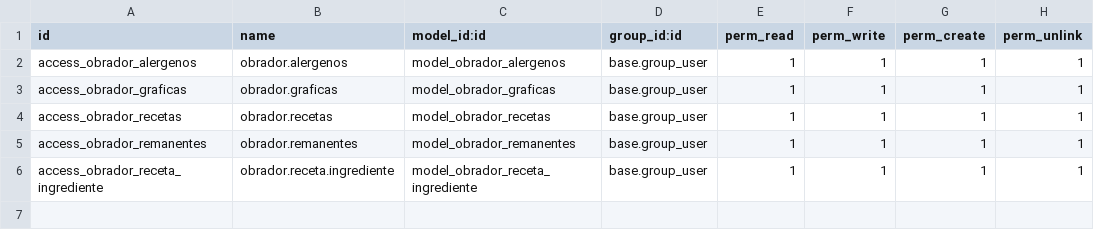
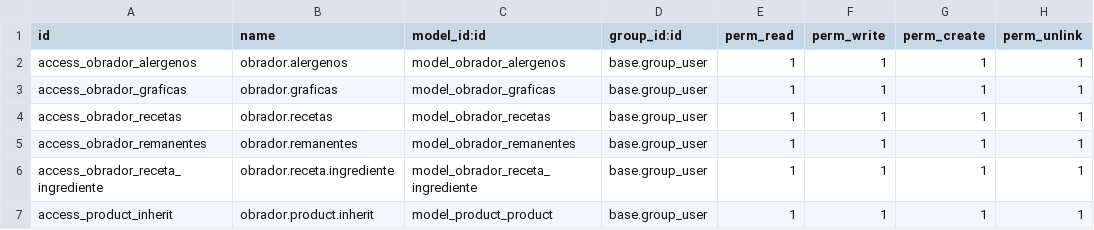
Before and after one commit to alyraluca/Obrador, a CSV file: security/ir.model.access.csv, drawn as a sheet; the diff names each change by its address in the sheet, - before the commit and + after, or states it on an @@ line.

Commit message:
Eror en herencia de product

```diff
--- a/security/ir.model.access.csv
+++ b/security/ir.model.access.csv
+row 7: access_product_inherit | obrador.product.inherit | model_product_product | base.group_user | 1 | 1 | 1 | 1
```
Also changed, not shown: 3 other files.
